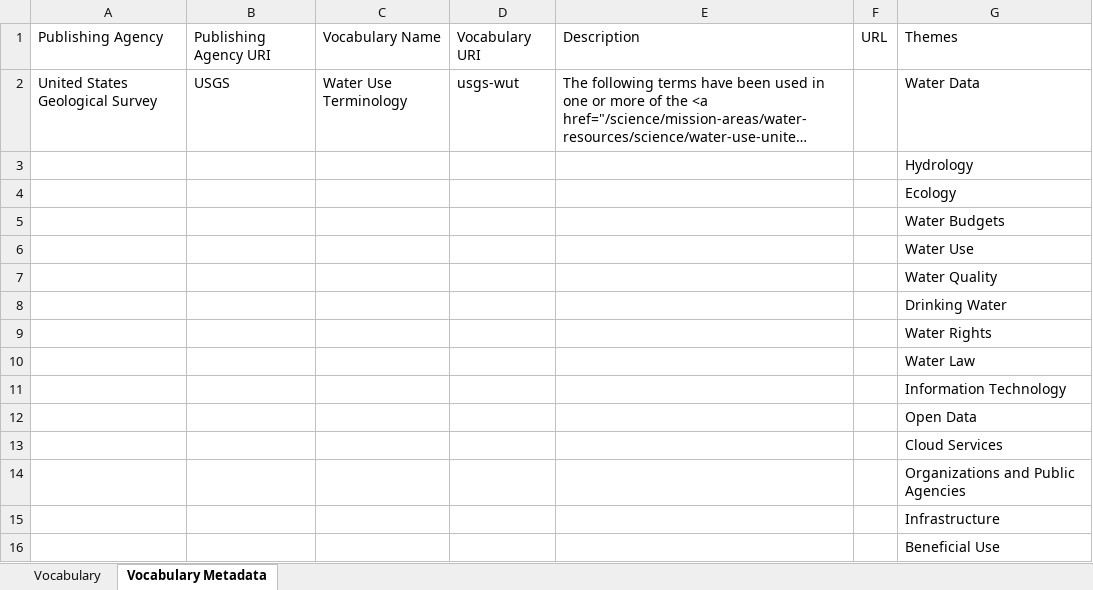
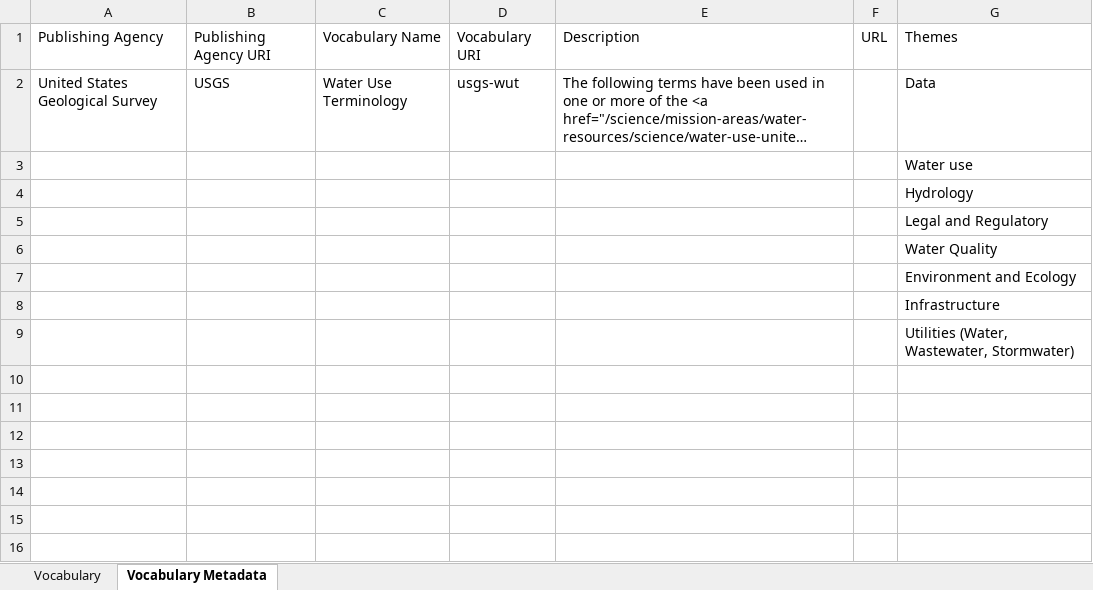
Before and after one commit to internetofwater/Glossary, an Excel workbook: Vocabularies/USGS/usgs-wut.xlsx, sheet Vocabulary Metadata, drawn as a sheet; long unchanged cells end in …; values as stored, in another font and other column widths than the file's, no borders; removed rows and columns are numbered as before the commit, all else as after; the diff names each change by its address in the sheet, - before the commit and + after, or states it on an @@ line.

```diff
--- a/Vocabularies/USGS/usgs-wut.xlsx (sheet Vocabulary Metadata)
+++ b/Vocabularies/USGS/usgs-wut.xlsx (sheet Vocabulary Metadata)
-G2: Water Data
+G2: Data
+row 3:  |  |  |  |  |  | Water use
-G5: Ecology
+G5: Legal and Regulatory
-row 5:  |  |  |  |  |  | Water Budgets
-row 6:  |  |  |  |  |  | Water Use
-G7: Drinking Water
+G7: Environment and Ecology
-row 9:  |  |  |  |  |  | Water Rights
-row 10:  |  |  |  |  |  | Water Law
-row 11:  |  |  |  |  |  | Information Technology
-row 12:  |  |  |  |  |  | Open Data
-row 13:  |  |  |  |  |  | Cloud Services
-row 14:  |  |  |  |  |  | Organizations and Public Agencies
-G9: Beneficial Use
+G9: Utilities (Water, Wastewater, Stormwater)
```
Also changed, not shown: Template.xlsx, Vocabularies/CO/co-cdr-g.xlsx, 8 other files.
